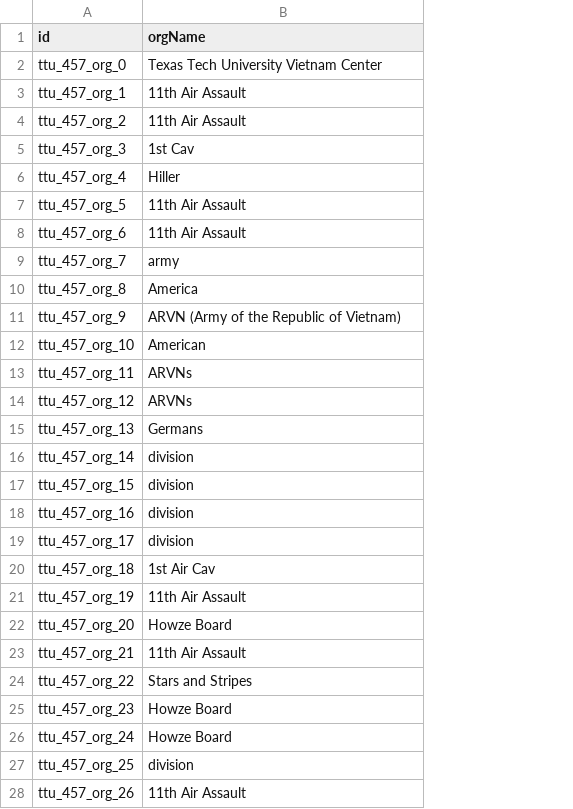
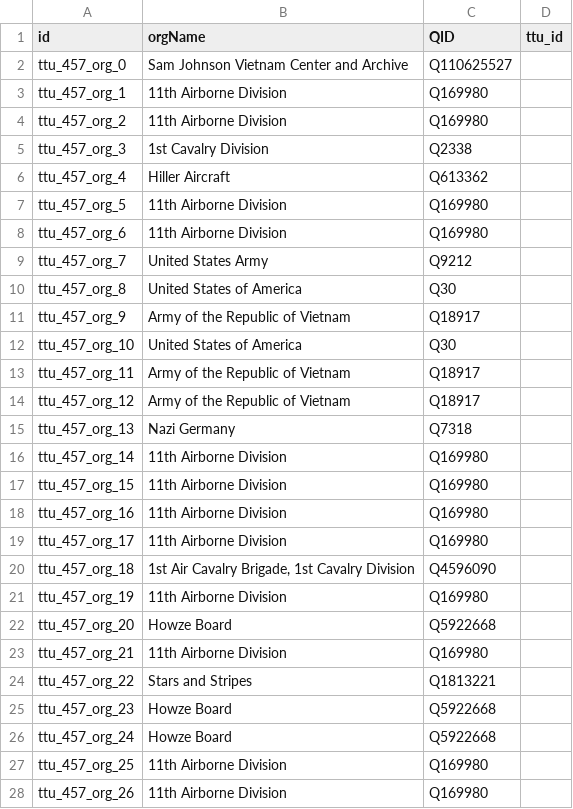
Before and after one commit to Dartmouth-Digital-History-Initiative/VNCA-Encoding, a TSV file: tsv/komich_lee_orgs.tsv, drawn as a sheet; only a part is shown; the diff covers the shown part only; the diff names each change by its address in the sheet, - before the commit and + after, or states it on an @@ line.

Commit message:
Update komich_lee_orgs.tsv
Added NEL for orgs TSV of Lee Komich interview

```diff
--- a/tsv/komich_lee_orgs.tsv
+++ b/tsv/komich_lee_orgs.tsv
+column C (QID), rows 2-28: Q110625527 | Q169980 | Q169980 | Q2338 | Q613362 | Q169980 | Q169980 | Q9212 | Q30 | Q18917 | Q30 | Q18917 | Q18917 | Q7318 | Q169980 | Q169980 | Q169980 | Q169980 | Q4596090 | Q169980 | Q5922668 | Q169980 | Q1813221 | Q5922668 | Q5922668 | Q169980 | Q169980
+column D (ttu_id), empty
-B2 (orgName): Texas Tech University Vietnam Center
+B2 (orgName): Sam Johnson Vietnam Center and Archive
-B3:B4 (orgName): 11th Air Assault
+B3:B4 (orgName): 11th Airborne Division
-B5 (orgName): 1st Cav
+B5 (orgName): 1st Cavalry Division
-B6 (orgName): Hiller
+B6 (orgName): Hiller Aircraft
-B7:B8 (orgName): 11th Air Assault
+B7:B8 (orgName): 11th Airborne Division
-B9 (orgName): army
+B9 (orgName): United States Army
-B10 (orgName): America
+B10 (orgName): United States of America
-B11 (orgName): ARVN (Army of the Republic of Vietnam)
+B11 (orgName): Army of the Republic of Vietnam
-B12 (orgName): American
+B12 (orgName): United States of America
-B13:B14 (orgName): ARVNs
+B13:B14 (orgName): Army of the Republic of Vietnam
-B15 (orgName): Germans
+B15 (orgName): Nazi Germany
-B16:B19 (orgName): division
+B16:B19 (orgName): 11th Airborne Division
-B20 (orgName): 1st Air Cav
+B20 (orgName): 1st Air Cavalry Brigade, 1st Cavalry Division
-B21 (orgName): 11th Air Assault
+B21 (orgName): 11th Airborne Division
-B23 (orgName): 11th Air Assault
+B23 (orgName): 11th Airborne Division
-B27 (orgName): division
+B27 (orgName): 11th Airborne Division
-B28 (orgName): 11th Air Assault
+B28 (orgName): 11th Airborne Division
```
Also changed, not shown: 22 edited cells elsewhere in this file.
